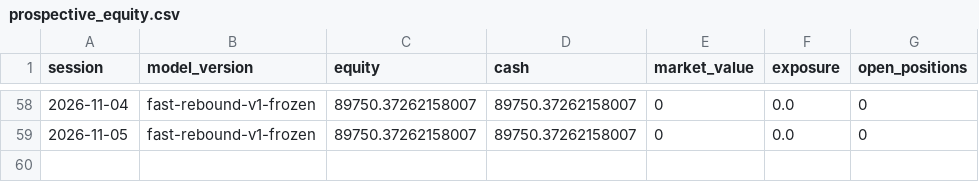
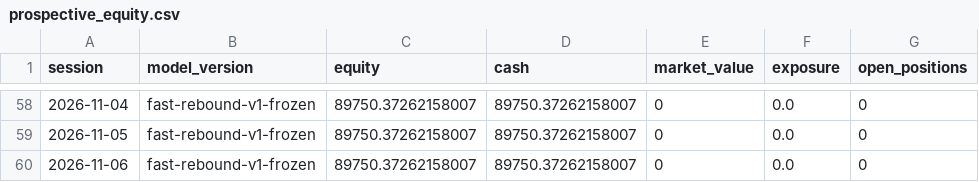
Before and after one commit to ankurjha83/fast-rebound-scanner, a CSV file: state/prospective_equity.csv, drawn as a sheet; only a part is shown, gaps mark what is left out; the diff names each change by its address in the sheet, - before the commit and + after, or states it on an @@ line.

Commit message:
chore: persist Fast Rebound state [skip ci]

```diff
--- a/state/prospective_equity.csv
+++ b/state/prospective_equity.csv
+row 60: 2026-11-06 | fast-rebound-v1-frozen | 89750.37262158007 | 89750.37262158007 | 0 | 0.0 | 0
```
Also changed, not shown: 4 other files.
